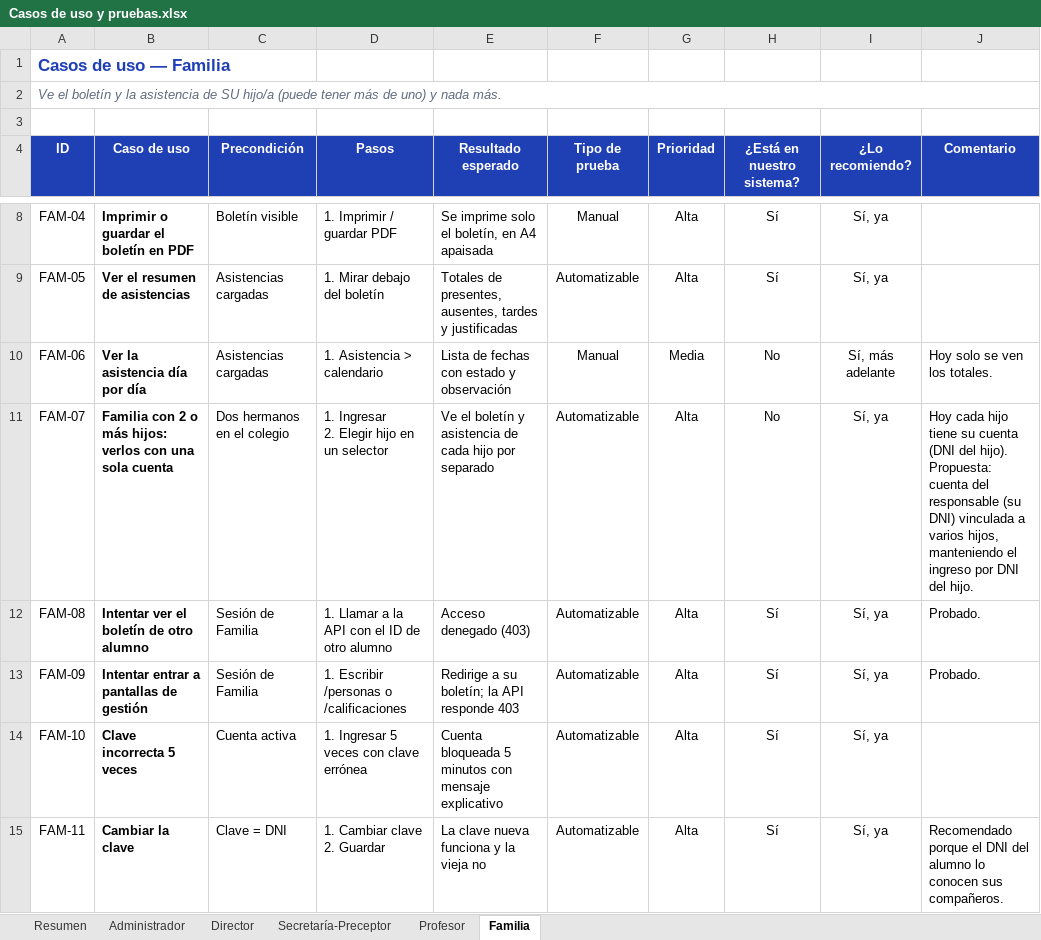
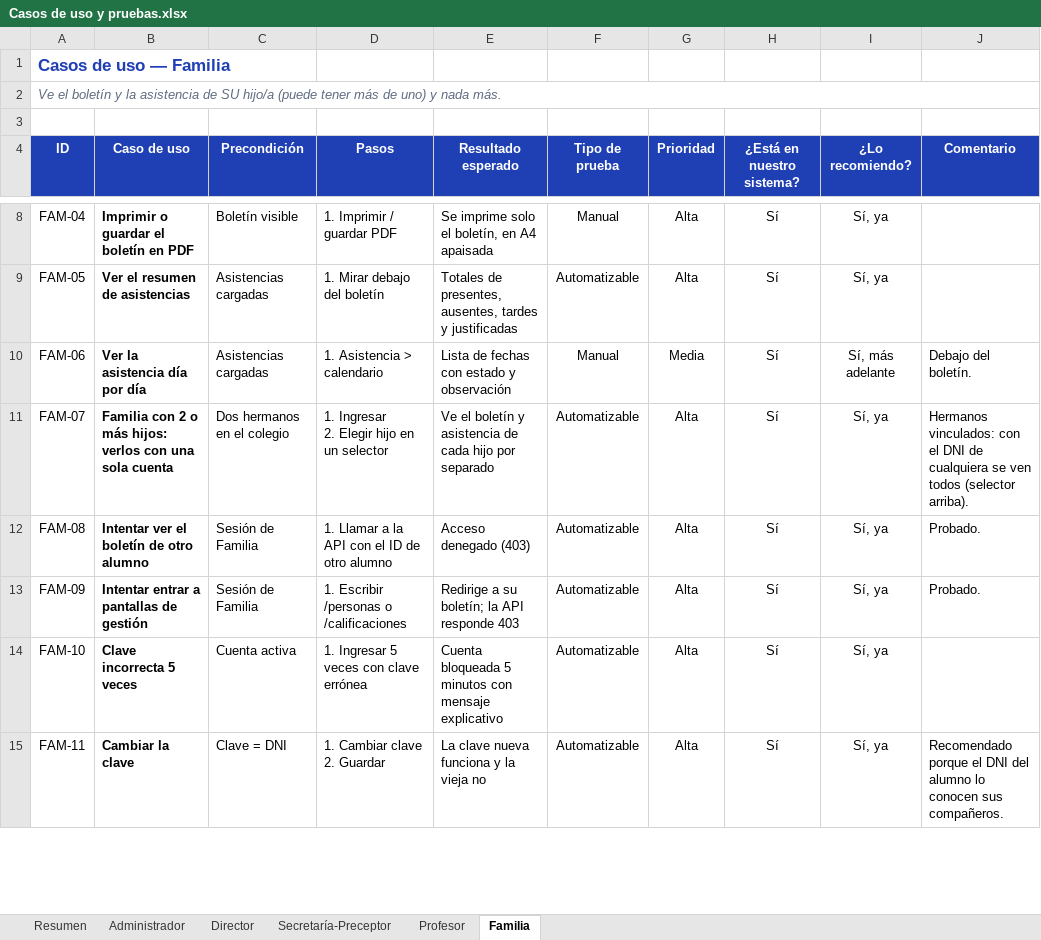
Before and after one commit to molinavtomas/gestion-escolar-mvp, an Excel workbook: docs/Casos de uso y pruebas.xlsx, sheet Familia, drawn as a sheet; only a part is shown, gaps mark what is left out; values as stored, in another font and other column widths than the file's, no borders; charts and pictures and conditional formats not drawn; the diff covers the shown part only; the diff names each change by its address in the sheet, - before the commit and + after, or states it on an @@ line.

```diff
--- a/docs/Casos de uso y pruebas.xlsx (sheet Familia)
+++ b/docs/Casos de uso y pruebas.xlsx (sheet Familia)
-H10:H11 (¿Está en nuestro sistema?): No
+H10:H11 (¿Está en nuestro sistema?): Sí
-J10 (Comentario): Hoy solo se ven los totales.
+J10 (Comentario): Debajo del boletín.
-J11 (Comentario): Hoy cada hijo tiene su cuenta (DNI del hijo). Propuesta: cuenta del responsable (su DNI) vinculada a varios hijos, manteniendo el ingreso por DNI del hijo.
+J11 (Comentario): Hermanos vinculados: con el DNI de cualquiera se ven todos (selector arriba).
```
Also changed, not shown: 7 edited cells elsewhere in this sheet, sheet Resumen, sheet Administrador, sheet Secretaría-Preceptor, sheet Director, sheet Profesor, 6 other files.
